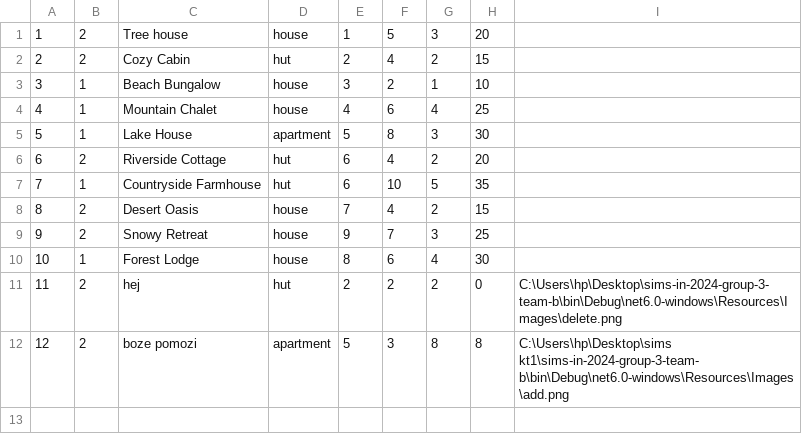
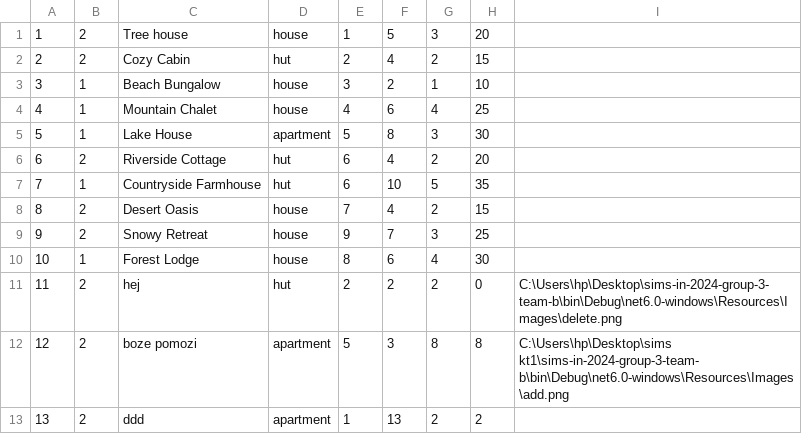
Before and after one commit to m4r1n4181/BookingApp, a CSV file: Resources/Data/accommodations.csv, drawn as a sheet.

```diff
--- a/Resources/Data/accommodations.csv
+++ b/Resources/Data/accommodations.csv
@@ -12 +12,2 @@
 12|2|boze pomozi|apartment|5|3|8|8|C:\Users\hp\Desktop\sims kt1\sims-in-2024-group-3-team-b\bin\Debug\net6.0-windows\Resources\Images\add.png
+13|2|ddd|apartment|1|13|2|2|
```
Also changed, not shown: Resources/Data/tours.csv, 17 other files.
